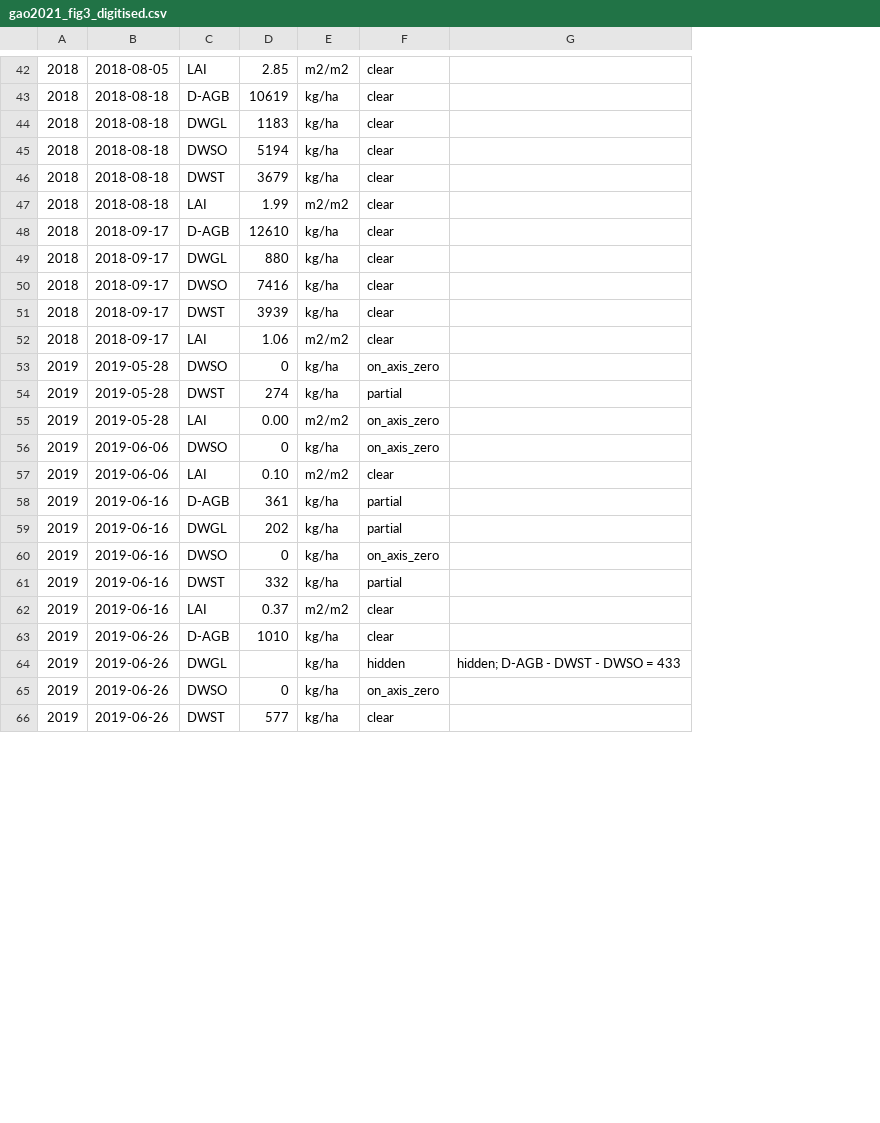
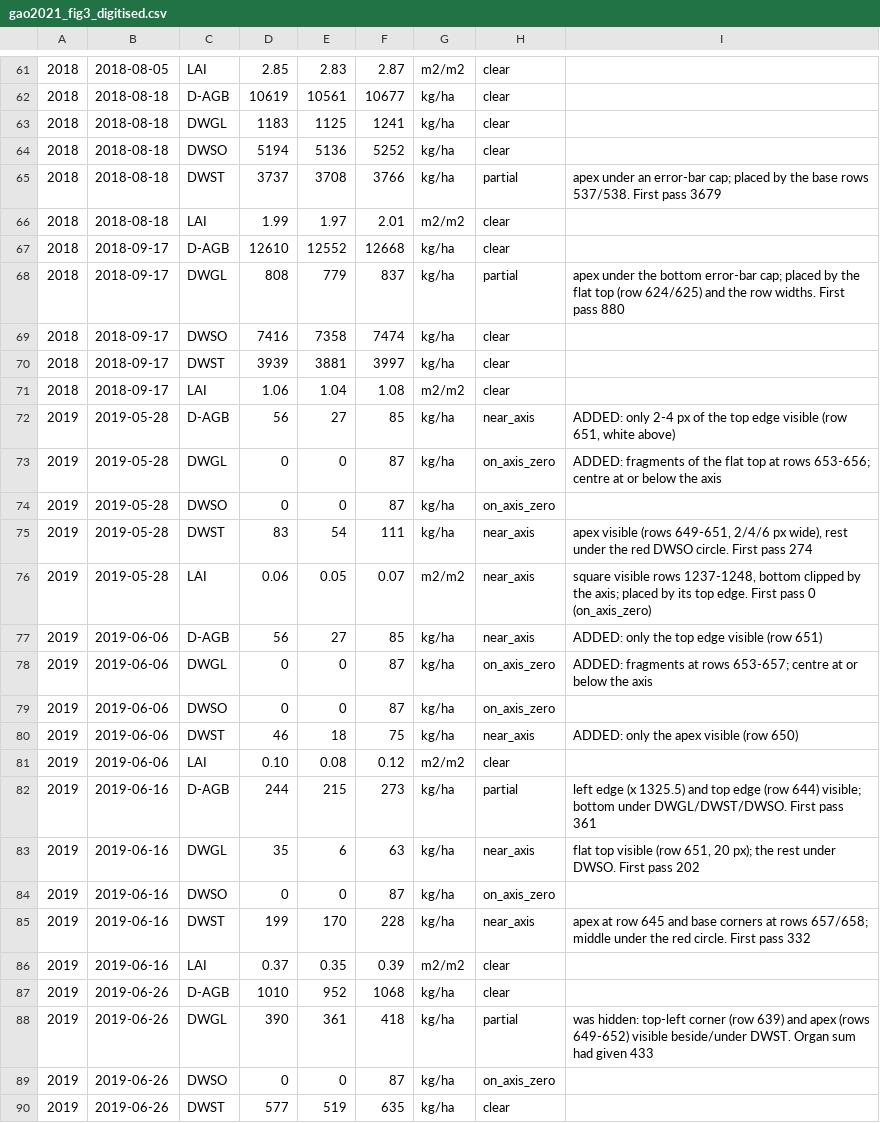
Before and after one commit to ccy5123/pfas-rice-model, a CSV file: docs/literature_db/raw_si/gao2021_fig3_digitised.csv, drawn as a sheet; only a part is shown, gaps mark what is left out; removed rows and columns are numbered as before the commit, all else as after; the diff covers the shown part only; the diff names each change by its address in the sheet, - before the commit and + after, or states it on an @@ line.

```diff
--- a/docs/literature_db/raw_si/gao2021_fig3_digitised.csv
+++ b/docs/literature_db/raw_si/gao2021_fig3_digitised.csv
+column E, rows 61-71: 2.83 | 10561 | 1125 | 5136 | 3708 | 1.97 | 12552 | 779 | 7358 | 3881 | 1.04; rows 74-76: 0 | 54 | 0.05; row 79: 0; rows 81-90: 0.08 | 215 | 6 | 0 | 170 | 0.35 | 952 | 361 | 0 | 519
+column F, rows 61-71: 2.87 | 10677 | 1241 | 5252 | 3766 | 2.01 | 12668 | 837 | 7474 | 3997 | 1.08; rows 74-76: 87 | 111 | 0.07; row 79: 87; rows 81-90: 0.12 | 273 | 63 | 87 | 228 | 0.39 | 1068 | 418 | 87 | 635
-column G, row 64: hidden; D-AGB - DWST - DWSO = 433
+column I, rows 65-68: apex under an error-bar cap; placed by the base rows 537/538. First pass 3679 |  |  | apex under the bottom error-bar cap; placed by the flat top (row 624/625) and the row widths. First pass 880; rows 75-76: apex visible (rows 649-651, 2/4/6 px wide), rest under the red DWSO circle. First pass 274 | square visible rows 1237-1248, bottom clipped by the axis; placed by its top edge. First pass 0 (on_axis_zero); rows 82-88: left edge (x 1325.5) and top edge (row 644) visible; bottom under DWGL/DWST/DWSO. First pass 361 | flat top visible (row 651, 20 px); the rest under DWSO. First pass 202 |  | apex at row 645 and base corners at rows 657/658; middle under the red circle. First pass 332 |  |  | was hidden: top-left corner (row 639) and apex (rows 649-652) visible beside/under DWST. Organ sum had given 433
-D65: 3679
+D65: 3737
-H65: clear
+H65: partial
-D68: 880
+D68: 808
-H68: clear
+H68: partial
+row 72: 2019 | 2019-05-28 | D-AGB | 56 | 27 | 85 | kg/ha | near_axis | ADDED: only 2-4 px of the top edge visible (row 651, white above)
+row 73: 2019 | 2019-05-28 | DWGL | 0 | 0 | 87 | kg/ha | on_axis_zero | ADDED: fragments of the flat top at rows 653-656; centre at or below the axis
-D75: 274
+D75: 83
-H75: partial
+H75: near_axis
-D76: 0.00
+D76: 0.06
-H76: on_axis_zero
+H76: near_axis
+row 77: 2019 | 2019-06-06 | D-AGB | 56 | 27 | 85 | kg/ha | near_axis | ADDED: only the top edge visible (row 651)
+row 78: 2019 | 2019-06-06 | DWGL | 0 | 0 | 87 | kg/ha | on_axis_zero | ADDED: fragments at rows 653-657; centre at or below the axis
+row 80: 2019 | 2019-06-06 | DWST | 46 | 18 | 75 | kg/ha | near_axis | ADDED: only the apex visible (row 650)
-D82: 361
+D82: 244
-D83: 202
+D83: 35
-H83: partial
+H83: near_axis
-D85: 332
+D85: 199
-H85: partial
+H85: near_axis
-D88: (empty)
+D88: 390
-H88: hidden
+H88: partial
```
Also changed, not shown: 26 added rows, 7 removed rows and 16 edited cells elsewhere in this file, 5 other files.
